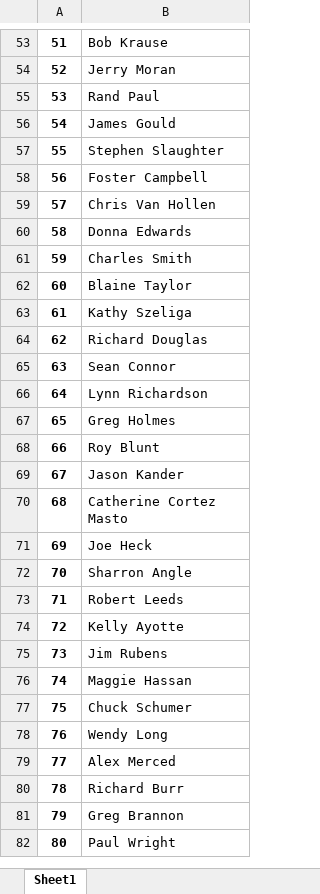
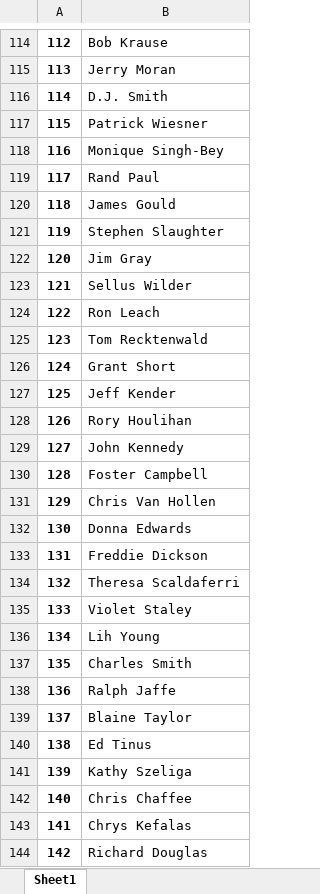
Before and after one commit to ChiruGit/Capstone, an Excel workbook: SenatorWikiData.xlsx, sheet Sheet1, drawn as a sheet; only a part is shown, gaps mark what is left out; the shorter side is filled out with more unchanged rows; values as stored, in another font and other column widths than the file's, no borders; the diff covers the shown part only; the diff names each change by its address in the sheet, - before the commit and + after, or states it on an @@ line.

```diff
--- a/SenatorWikiData.xlsx (sheet Sheet1)
+++ b/SenatorWikiData.xlsx (sheet Sheet1)
@@ column A renumbered between rows 3 and 244 @@
+row 116: 114 | D.J. Smith
+row 117: 115 | Patrick Wiesner
+row 118: 116 | Monique Singh-Bey
+row 122: 120 | Jim Gray
+row 123: 121 | Sellus Wilder
+row 124: 122 | Ron Leach
+row 125: 123 | Tom Recktenwald
+row 126: 124 | Grant Short
+row 127: 125 | Jeff Kender
+row 128: 126 | Rory Houlihan
+row 129: 127 | John Kennedy
+row 133: 131 | Freddie Dickson
+row 134: 132 | Theresa Scaldaferri
+row 135: 133 | Violet Staley
+row 136: 134 | Lih Young
+row 138: 136 | Ralph Jaffe
+row 140: 138 | Ed Tinus
+row 142: 140 | Chris Chaffee
+row 143: 141 | Chrys Kefalas
```
Also changed, not shown: 122 added rows, 1 removed row, 2 moved rows and 2 edited cells elsewhere in this sheet, 7 other files.
